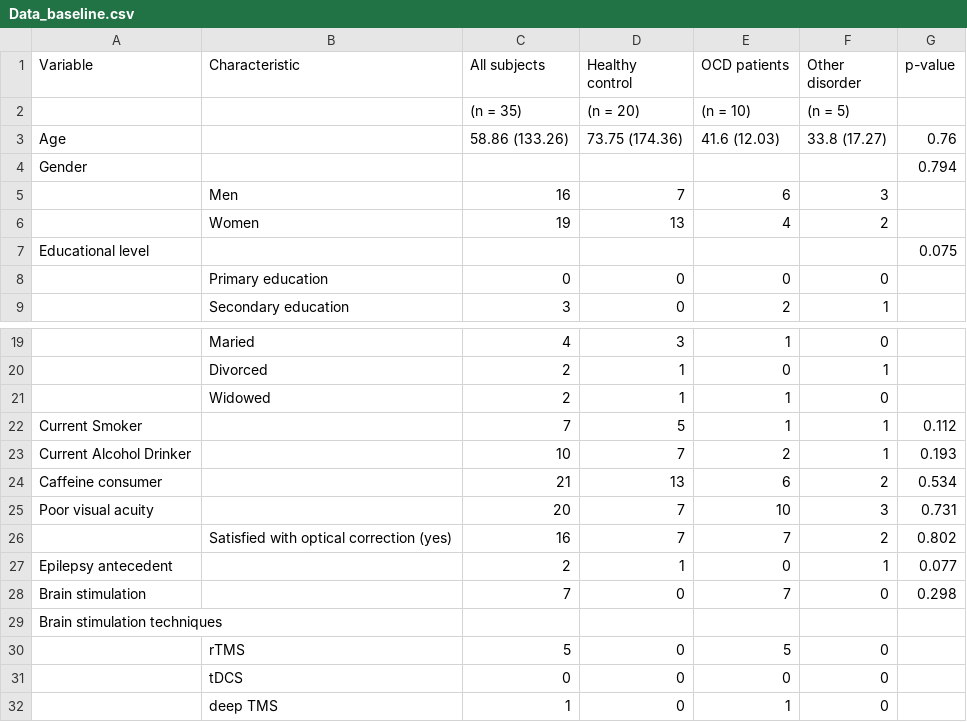
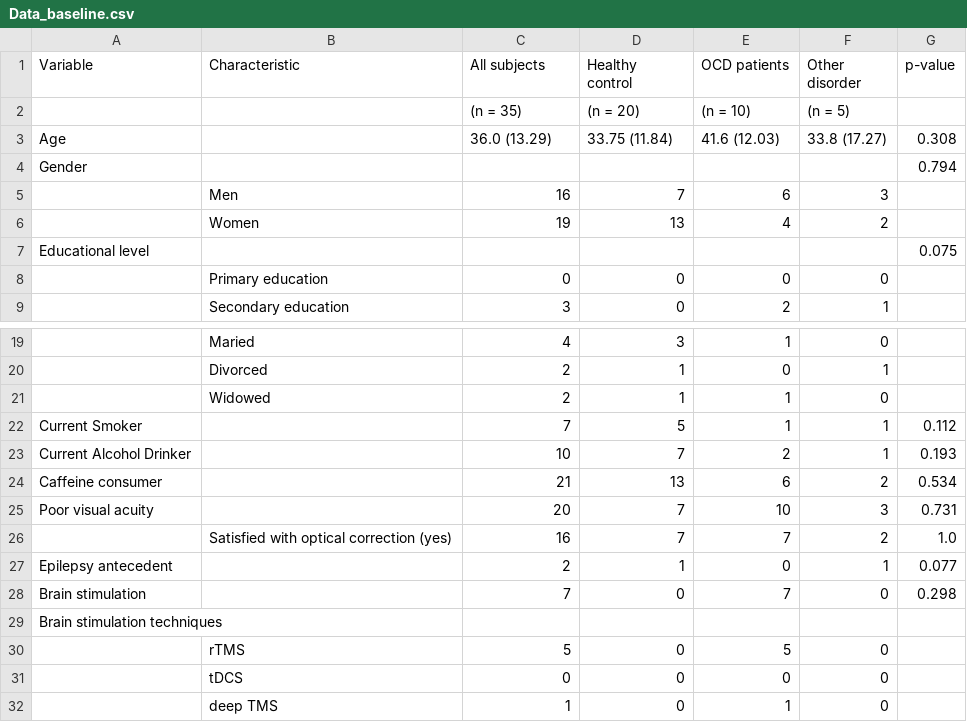
Before and after one commit to ICRIN-lab/statistical_analysis_tasks, a CSV file: baseline_characteristics/Data_baseline.csv, drawn as a sheet; only a part is shown, gaps mark what is left out.

```diff
--- a/baseline_characteristics/Data_baseline.csv
+++ b/baseline_characteristics/Data_baseline.csv
@@ -2,3 +2,3 @@ Variable,Characteristic,All subjects,Healthy control,OCD patients,Other disorder
 ,,(n = 35),(n = 20),(n = 10),(n = 5),
-Age,,58.86 (133.26),73.75 (174.36),41.6 (12.03),33.8 (17.27),0.76
+Age,,36.0 (13.29),33.75 (11.84),41.6 (12.03),33.8 (17.27),0.308
 Gender,,,,,,0.794
@@ -25,3 +25,3 @@ Caffeine consumer,,21,13,6,2,0.534
 Poor visual acuity,,20,7,10,3,0.731
-,Satisfied with optical correction (yes),16,7,7,2,0.802
+,Satisfied with optical correction (yes),16,7,7,2,1.0
 Epilepsy antecedent,,2,1,0,1,0.077
```
Also changed, not shown: 7 other files.
